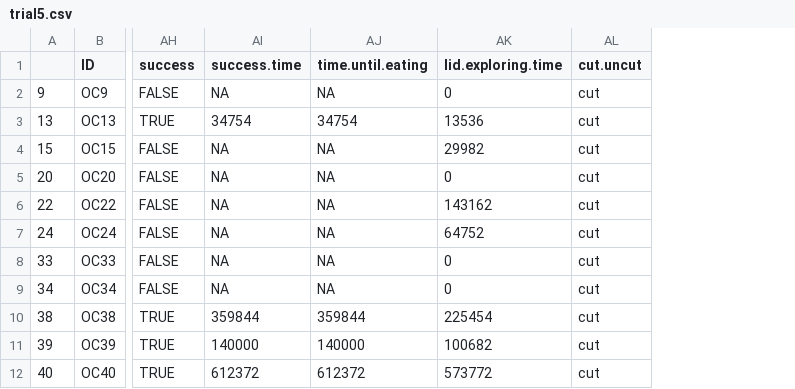
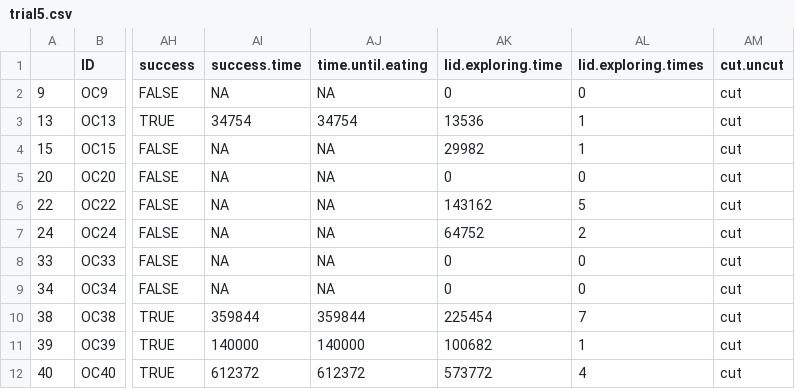
Before and after one commit to MiguelAngelCollado/fuocornuta, a CSV file: data/dataframes/trial5.csv, drawn as a sheet; only a part is shown, gaps mark what is left out; the diff names each change by its address in the sheet, - before the commit and + after, or states it on an @@ line.

Commit message:
Exploring the "Exploration" behaviour

```diff
--- a/data/dataframes/trial5.csv
+++ b/data/dataframes/trial5.csv
+column AL (lid.exploring.times), rows 2-12: 0 | 1 | 1 | 0 | 5 | 2 | 0 | 0 | 7 | 1 | 4
```
Also changed, not shown: 2 other files.
